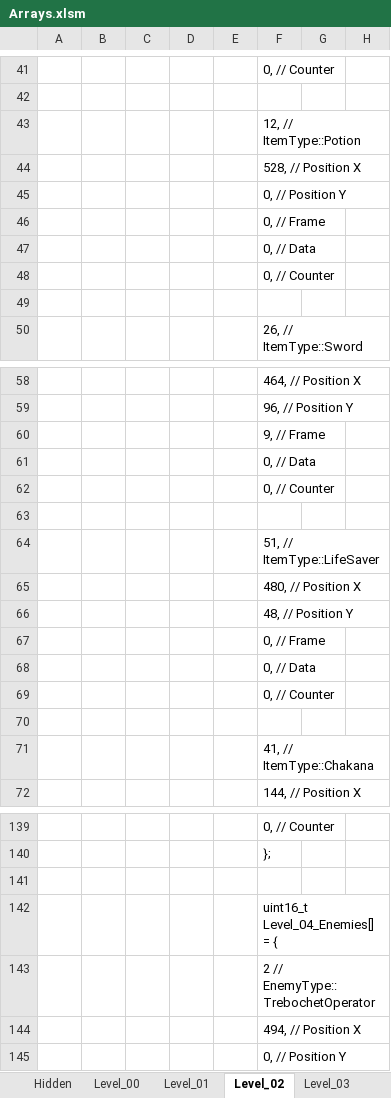
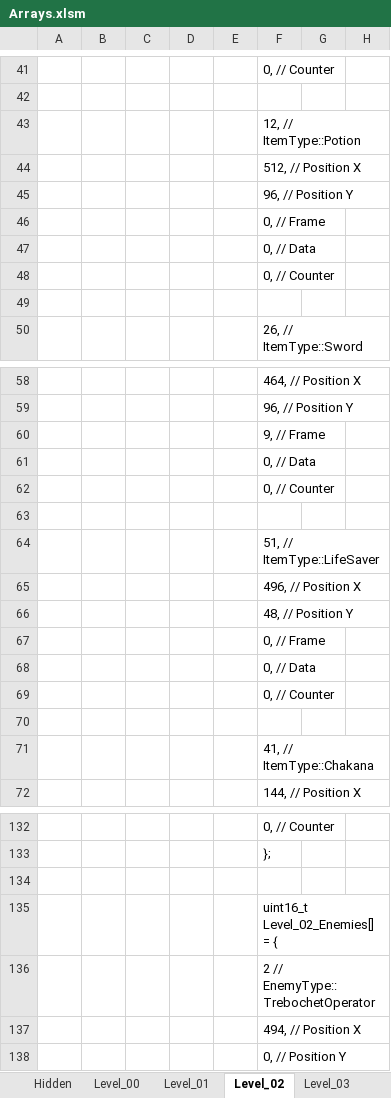
Before and after one commit to Press-Play-On-Tape/ChakanaChallenge, an Excel workbook: Arrays.xlsm, sheet Level_02, drawn as a sheet; only a part is shown, gaps mark what is left out; values as stored, in another font and other column widths than the file's, no borders; charts and pictures not drawn; removed rows and columns are numbered as before the commit, all else as after; rows hold the shown columns only; the diff covers the shown part only; the diff names each change by its address in the sheet, - before the commit and + after, or states it on an @@ line.

```diff
--- a/Arrays.xlsm (sheet Level_02)
+++ b/Arrays.xlsm (sheet Level_02)
-F44: 528, // Position X
+F44: 512, // Position X
-row 45:  |  |  |  |  | 0, // Position Y
+row 45:  |  |  |  |  | 96, // Position Y
-F65: 480, // Position X
+F65: 496, // Position X
-F135: uint16_t Level_04_Enemies[] = {
+F135: uint16_t Level_02_Enemies[] = {
```
Also changed, not shown: 7 removed rows and 16 edited cells elsewhere in this sheet, sheet Hidden, sheet Level_04, sheet Level_05, sheet Level_00, sheet Level_03, sheet Level_02_Jnk, 8 more sheets, other sheet tabs, charts or pictures, 2 other files.
